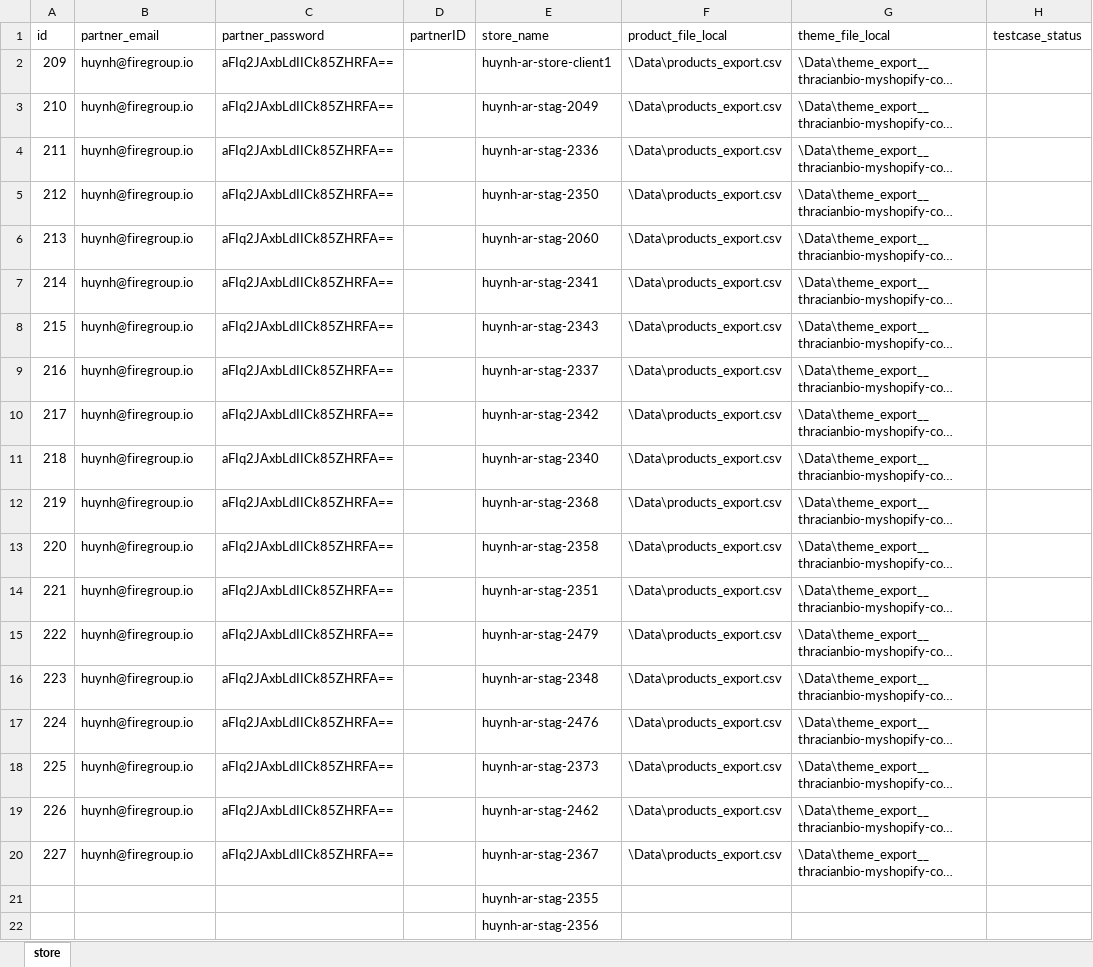
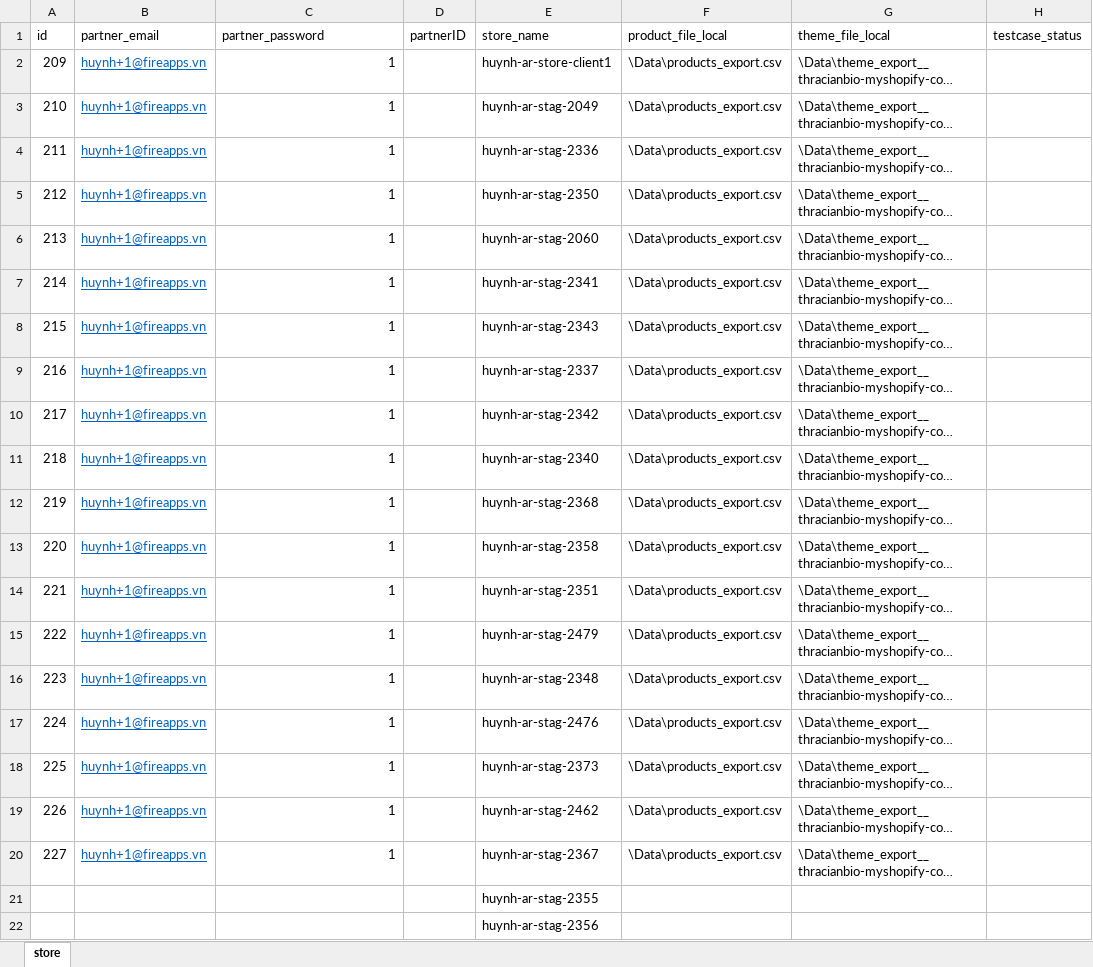
Before and after one commit to huynh-fireapps/AR-Project-Basic2, an Excel workbook: Data Files/storefree3_upgrade_plan.xlsx, sheet store, drawn as a sheet; only a part is shown; long unchanged cells end in …; values as stored, in another font and other column widths than the file's, no borders; the diff names each change by its address in the sheet, - before the commit and + after, or states it on an @@ line.

```diff
--- a/Data Files/storefree3_upgrade_plan.xlsx (sheet store)
+++ b/Data Files/storefree3_upgrade_plan.xlsx (sheet store)
-B2:B20 (partner_email): huynh@firegroup.io
+B2:B20 (partner_email): huynh+1@fireapps.vn
@@ B2:B20 underline: off → on, text colour: black → #0563C1 @@
-C2:C20 (partner_password): aFIq2JAxbLdIICk85ZHRFA==
+C2:C20 (partner_password): 1
```
Also changed, not shown: Data Files/storefree3.xlsx, Data Files/storefree3_all theme.xlsx, 8 other files.
